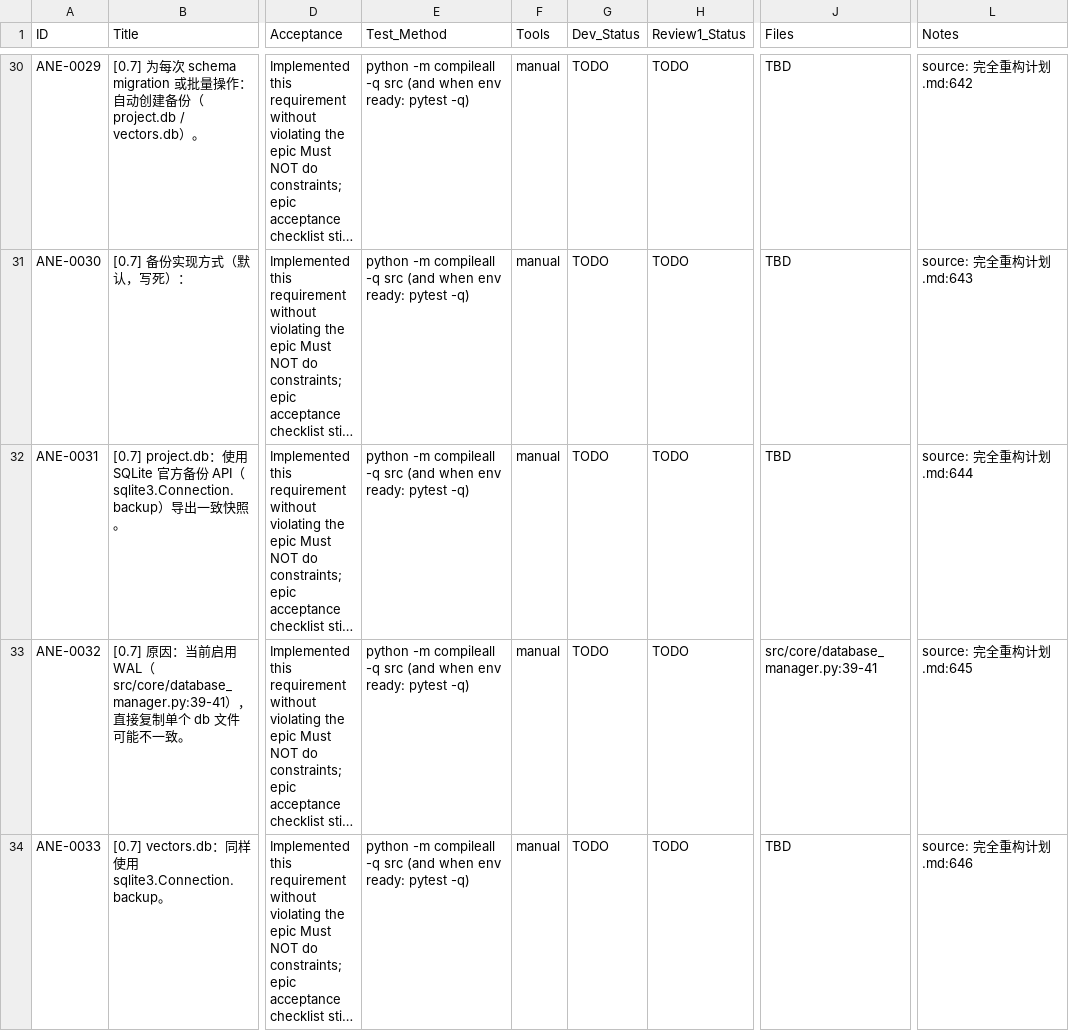
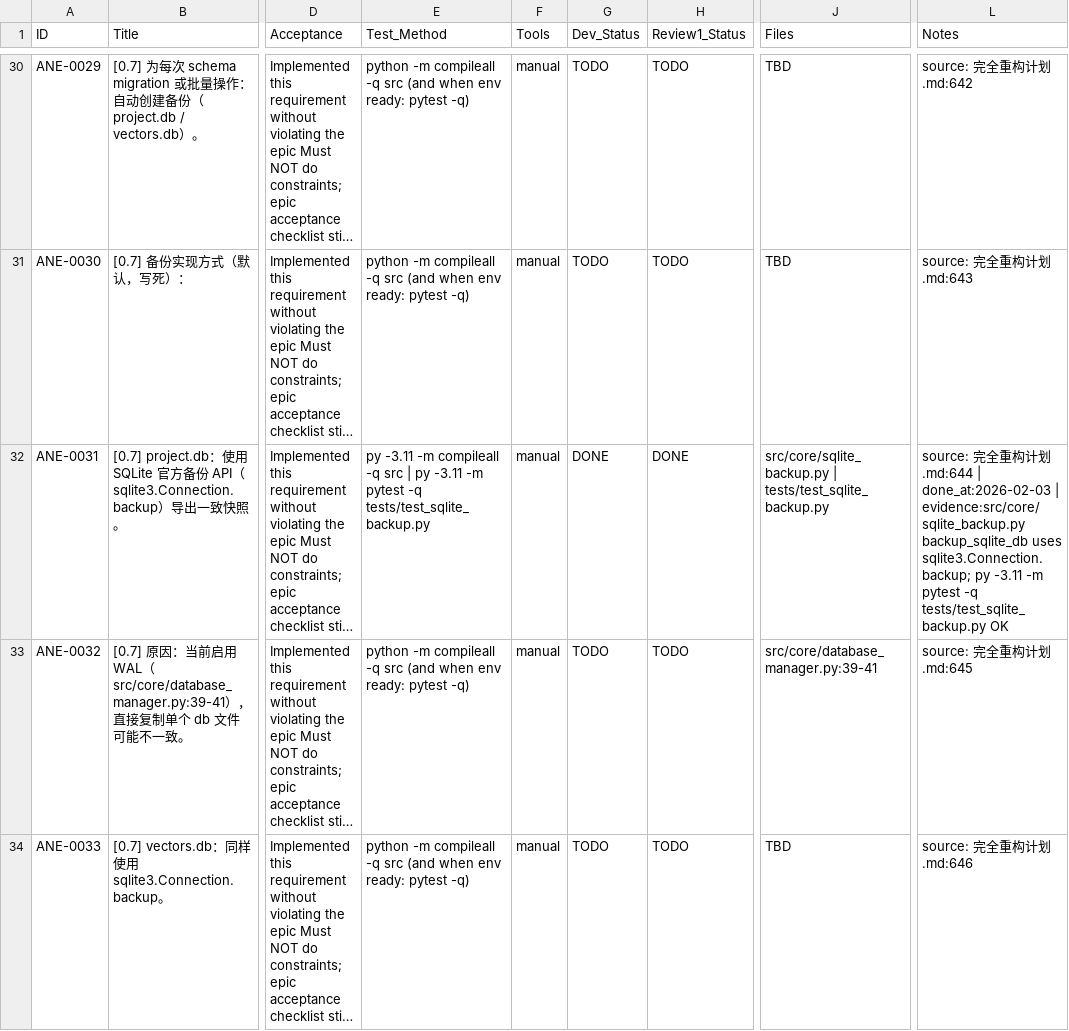
Before and after one commit to inliver233/Ai-Novel-Editor, a CSV file: issues/2026-02-02_04-43-40-ane-full-refactor-v1.csv, drawn as a sheet; only a part is shown, gaps mark what is left out; long unchanged cells end in …; the diff names each change by its address in the sheet, - before the commit and + after, or states it on an @@ line.

Commit message:
[ANE-0031] [0.7] project.db：使用 SQLite 官方备份 API（sqlite3.Connection.backup）导出一致快照。

```diff
--- a/issues/2026-02-02_04-43-40-ane-full-refactor-v1.csv
+++ b/issues/2026-02-02_04-43-40-ane-full-refactor-v1.csv
-E32 (Test_Method): python -m compileall -q src (and when env ready: pytest -q)
+E32 (Test_Method): py -3.11 -m compileall -q src | py -3.11 -m pytest -q tests/test_sqlite_backup.py
-G32 (Dev_Status): TODO
+G32 (Dev_Status): DONE
-H32 (Review1_Status): TODO
+H32 (Review1_Status): DONE
-J32 (Files): TBD
+J32 (Files): src/core/sqlite_backup.py | tests/test_sqlite_backup.py
-L32 (Notes): …划.md:644
+L32 (Notes): …划.md:644 | done_at:2026-02-03 | evidence:src/core/sqlite_backup.py backup_sqlite_db uses sqlite3.Connection.backup; py -3.11 -m pytest -q tests/test_sqlite_backup.py OK
```
Also changed, not shown: 2 other files.
